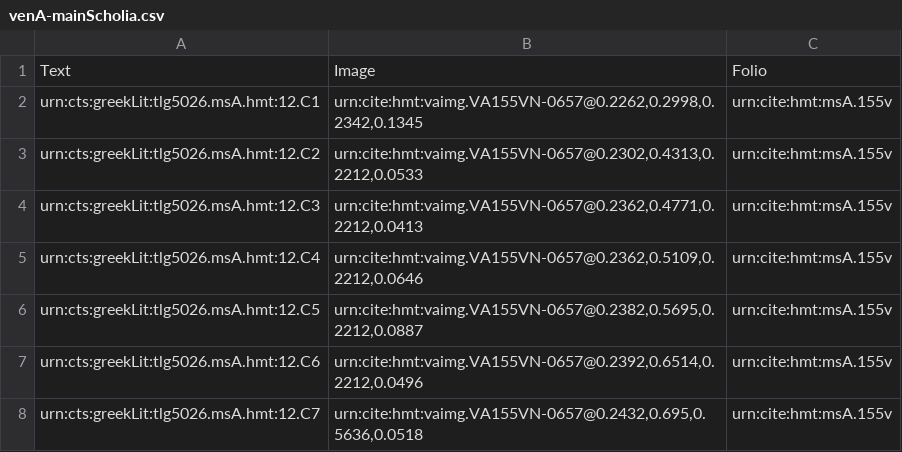
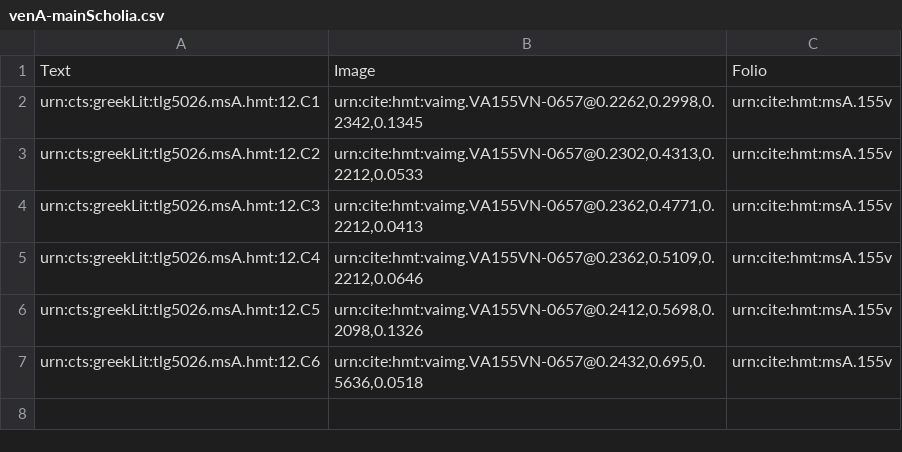
Before and after one commit to HMT-seminar-2014/hmt-12C, a CSV file: collections/venA-mainScholia.csv, drawn as a sheet.

Commit message:
Update venA-mainScholia.csv

```diff
--- a/collections/venA-mainScholia.csv
+++ b/collections/venA-mainScholia.csv
@@ -5,4 +5,3 @@ urn:cts:greekLit:tlg5026.msA.hmt:12.C3,"urn:cite:hmt:vaimg.VA155VN-0657@0.2362,0
 urn:cts:greekLit:tlg5026.msA.hmt:12.C4,"urn:cite:hmt:vaimg.VA155VN-0657@0.2362,0.5109,0.2212,0.0646",urn:cite:hmt:msA.155v
-urn:cts:greekLit:tlg5026.msA.hmt:12.C5,"urn:cite:hmt:vaimg.VA155VN-0657@0.2382,0.5695,0.2212,0.0887",urn:cite:hmt:msA.155v
-urn:cts:greekLit:tlg5026.msA.hmt:12.C6,"urn:cite:hmt:vaimg.VA155VN-0657@0.2392,0.6514,0.2212,0.0496",urn:cite:hmt:msA.155v
-urn:cts:greekLit:tlg5026.msA.hmt:12.C7,"urn:cite:hmt:vaimg.VA155VN-0657@0.2432,0.695,0.5636,0.0518",urn:cite:hmt:msA.155v
+urn:cts:greekLit:tlg5026.msA.hmt:12.C5,"urn:cite:hmt:vaimg.VA155VN-0657@0.2412,0.5698,0.2098,0.1326",urn:cite:hmt:msA.155v
+urn:cts:greekLit:tlg5026.msA.hmt:12.C6,"urn:cite:hmt:vaimg.VA155VN-0657@0.2432,0.695,0.5636,0.0518",urn:cite:hmt:msA.155v
```
